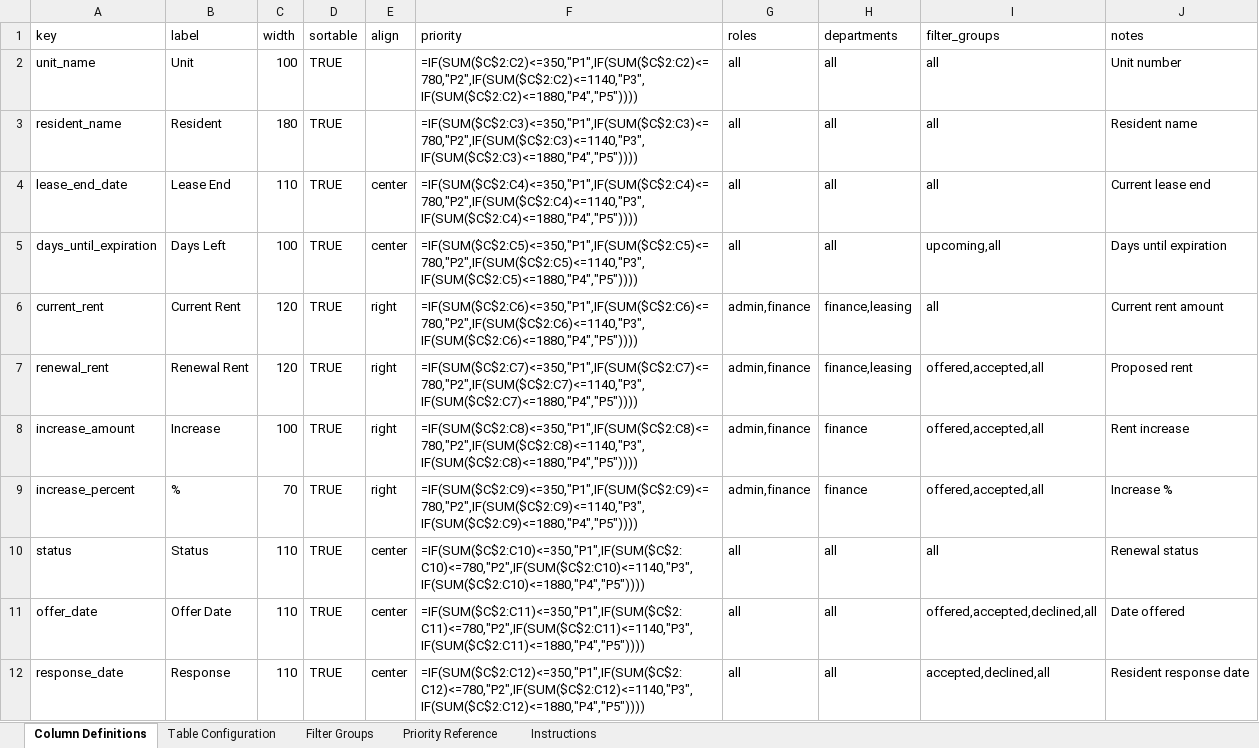
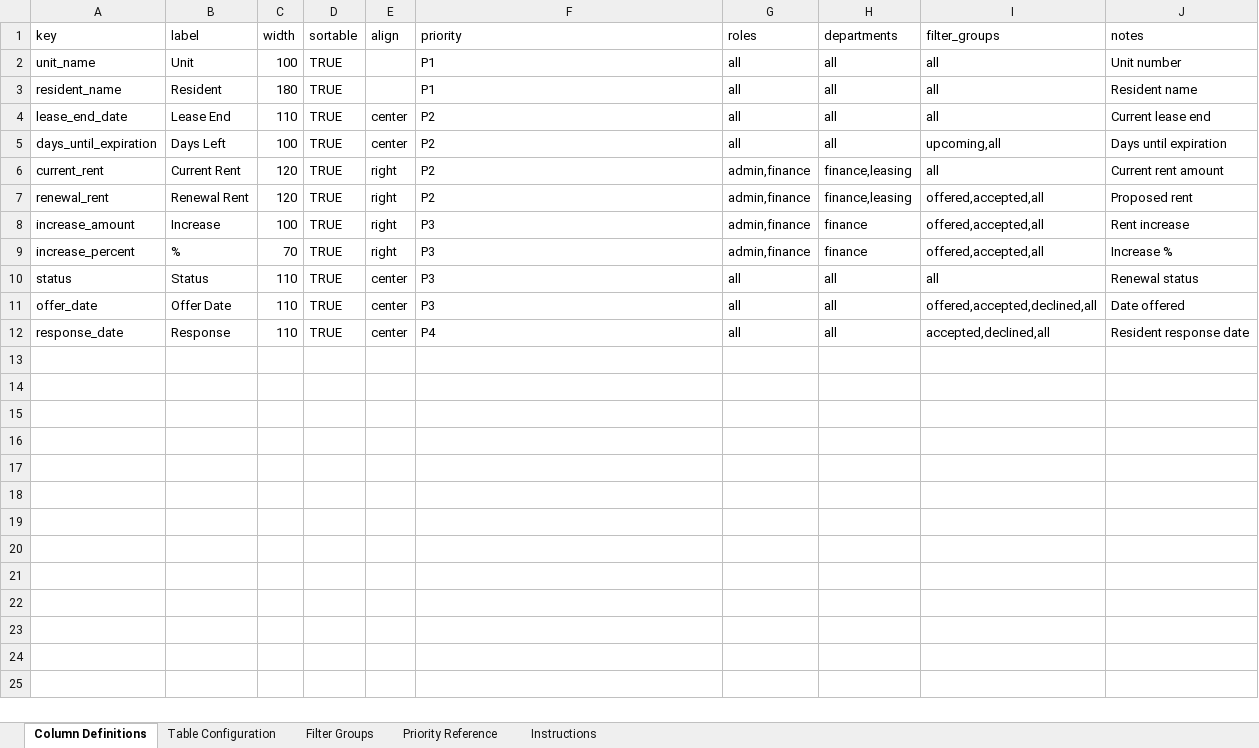
Before and after one commit to edkim8/ee_manager, an Excel workbook: configs/table-configs/renewals.xlsx, sheet Column Definitions, drawn as a sheet; values as stored, in another font and other column widths than the file's, no borders; formulas are shown in place of their values; the diff names each change by its address in the sheet, - before the commit and + after, or states it on an @@ line.

```diff
--- a/configs/table-configs/renewals.xlsx (sheet Column Definitions)
+++ b/configs/table-configs/renewals.xlsx (sheet Column Definitions)
-F2 (priority): =IF(SUM($C$2:C2)<=350,"P1",IF(SUM($C$2:C2)<=780,"P2",IF(SUM($C$2:C2)<=1140,"P3",IF(SUM($C$2:C2)<=1880,"P4","P5"))))
+F2 (priority): P1
-F3 (priority): =IF(SUM($C$2:C3)<=350,"P1",IF(SUM($C$2:C3)<=780,"P2",IF(SUM($C$2:C3)<=1140,"P3",IF(SUM($C$2:C3)<=1880,"P4","P5"))))
+F3 (priority): P1
-F4 (priority): =IF(SUM($C$2:C4)<=350,"P1",IF(SUM($C$2:C4)<=780,"P2",IF(SUM($C$2:C4)<=1140,"P3",IF(SUM($C$2:C4)<=1880,"P4","P5"))))
+F4 (priority): P2
-F5 (priority): =IF(SUM($C$2:C5)<=350,"P1",IF(SUM($C$2:C5)<=780,"P2",IF(SUM($C$2:C5)<=1140,"P3",IF(SUM($C$2:C5)<=1880,"P4","P5"))))
+F5 (priority): P2
-F6 (priority): =IF(SUM($C$2:C6)<=350,"P1",IF(SUM($C$2:C6)<=780,"P2",IF(SUM($C$2:C6)<=1140,"P3",IF(SUM($C$2:C6)<=1880,"P4","P5"))))
+F6 (priority): P2
-F7 (priority): =IF(SUM($C$2:C7)<=350,"P1",IF(SUM($C$2:C7)<=780,"P2",IF(SUM($C$2:C7)<=1140,"P3",IF(SUM($C$2:C7)<=1880,"P4","P5"))))
+F7 (priority): P2
-F8 (priority): =IF(SUM($C$2:C8)<=350,"P1",IF(SUM($C$2:C8)<=780,"P2",IF(SUM($C$2:C8)<=1140,"P3",IF(SUM($C$2:C8)<=1880,"P4","P5"))))
+F8 (priority): P3
-F9 (priority): =IF(SUM($C$2:C9)<=350,"P1",IF(SUM($C$2:C9)<=780,"P2",IF(SUM($C$2:C9)<=1140,"P3",IF(SUM($C$2:C9)<=1880,"P4","P5"))))
+F9 (priority): P3
-F10 (priority): =IF(SUM($C$2:C10)<=350,"P1",IF(SUM($C$2:C10)<=780,"P2",IF(SUM($C$2:C10)<=1140,"P3",IF(SUM($C$2:C10)<=1880,"P4","P5"))))
+F10 (priority): P3
-F11 (priority): =IF(SUM($C$2:C11)<=350,"P1",IF(SUM($C$2:C11)<=780,"P2",IF(SUM($C$2:C11)<=1140,"P3",IF(SUM($C$2:C11)<=1880,"P4","P5"))))
+F11 (priority): P3
-F12 (priority): =IF(SUM($C$2:C12)<=350,"P1",IF(SUM($C$2:C12)<=780,"P2",IF(SUM($C$2:C12)<=1140,"P3",IF(SUM($C$2:C12)<=1880,"P4","P5"))))
+F12 (priority): P4
```
Also changed, not shown: configs/table-configs/leases.xlsx, configs/table-configs/renewal_items_mtm.xlsx, 48 other files.
